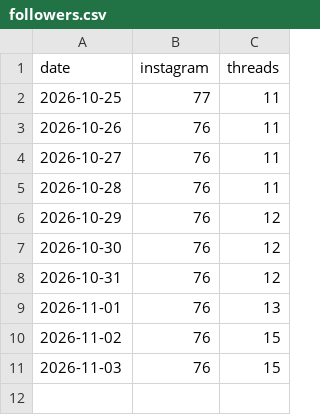
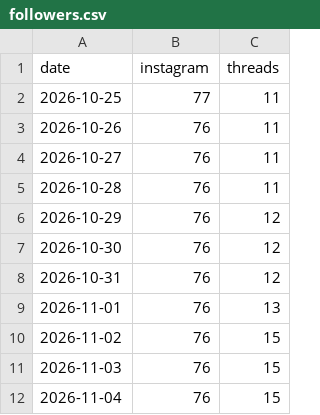
Before and after one commit to busan-sallim/sallim-auto, a CSV file: stats/followers.csv, drawn as a sheet; the diff names each change by its address in the sheet, - before the commit and + after, or states it on an @@ line.

```diff
--- a/stats/followers.csv
+++ b/stats/followers.csv
+row 12: 2026-11-04 | 76 | 15
```
Also changed, not shown: 2 other files.
